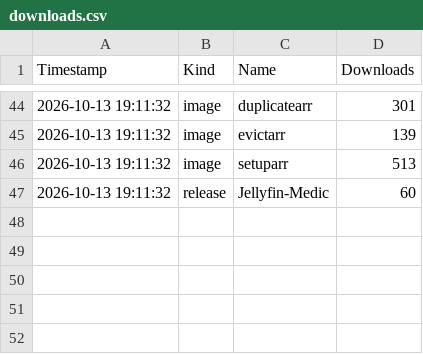
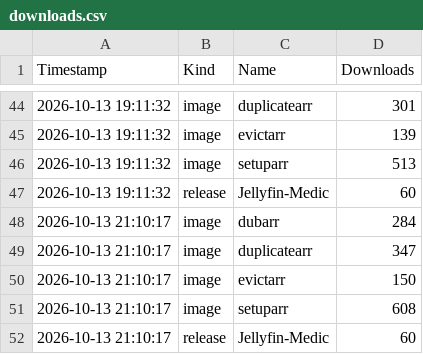
Before and after one commit to camarigor/Jellyfin-Medic, a CSV file: downloads.csv, drawn as a sheet; only a part is shown, gaps mark what is left out; the diff names each change by its address in the sheet, - before the commit and + after, or states it on an @@ line.

```diff
--- a/downloads.csv
+++ b/downloads.csv
+row 48: 2026-10-13 21:10:17 | image | dubarr | 284
+row 49: 2026-10-13 21:10:17 | image | duplicatearr | 347
+row 50: 2026-10-13 21:10:17 | image | evictarr | 150
+row 51: 2026-10-13 21:10:17 | image | setuparr | 608
+row 52: 2026-10-13 21:10:17 | release | Jellyfin-Medic | 60
```
